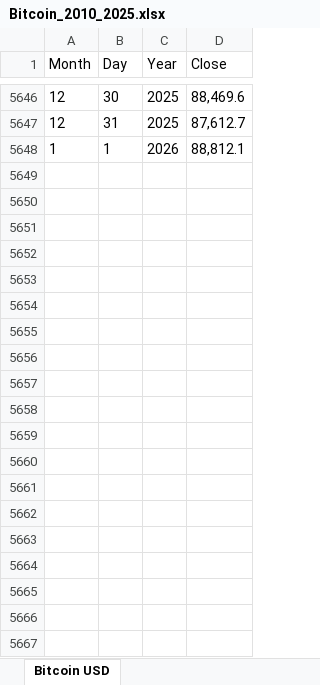
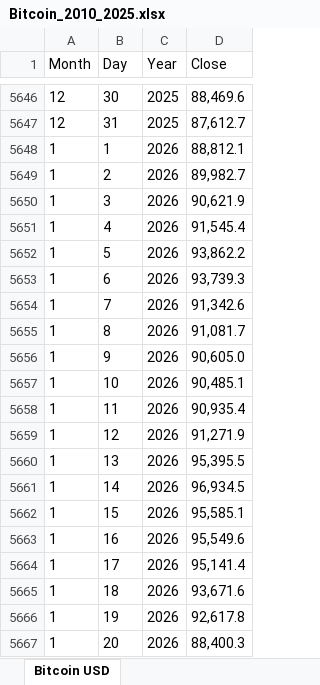
Before and after one commit to tiago109817/Financial-Markets-Prediction, an Excel workbook: data/Bitcoin_2010_2025.xlsx, sheet Bitcoin USD, drawn as a sheet; only a part is shown, gaps mark what is left out; values as stored, in another font and other column widths than the file's, no borders; the diff covers the shown part only; the diff names each change by its address in the sheet, - before the commit and + after, or states it on an @@ line.

```diff
--- a/data/Bitcoin_2010_2025.xlsx (sheet Bitcoin USD)
+++ b/data/Bitcoin_2010_2025.xlsx (sheet Bitcoin USD)
+row 5649: 1 | 2 | 2026 | 89,982.7
+row 5650: 1 | 3 | 2026 | 90,621.9
+row 5651: 1 | 4 | 2026 | 91,545.4
+row 5652: 1 | 5 | 2026 | 93,862.2
+row 5653: 1 | 6 | 2026 | 93,739.3
+row 5654: 1 | 7 | 2026 | 91,342.6
+row 5655: 1 | 8 | 2026 | 91,081.7
+row 5656: 1 | 9 | 2026 | 90,605.0
+row 5657: 1 | 10 | 2026 | 90,485.1
+row 5658: 1 | 11 | 2026 | 90,935.4
+row 5659: 1 | 12 | 2026 | 91,271.9
+row 5660: 1 | 13 | 2026 | 95,395.5
+row 5661: 1 | 14 | 2026 | 96,934.5
+row 5662: 1 | 15 | 2026 | 95,585.1
+row 5663: 1 | 16 | 2026 | 95,549.6
+row 5664: 1 | 17 | 2026 | 95,141.4
+row 5665: 1 | 18 | 2026 | 93,671.6
+row 5666: 1 | 19 | 2026 | 92,617.8
+row 5667: 1 | 20 | 2026 | 88,400.3
```
Also changed, not shown: 132 added rows elsewhere in this sheet, Analysis.xlsx, data/EUR_USD_2000_2025.xlsx, 3 other files.
